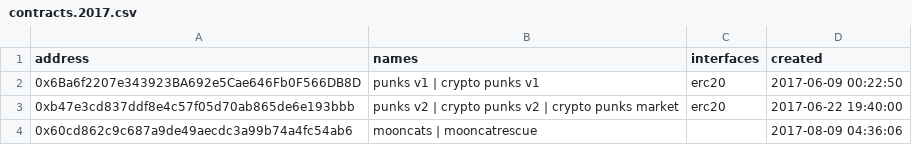
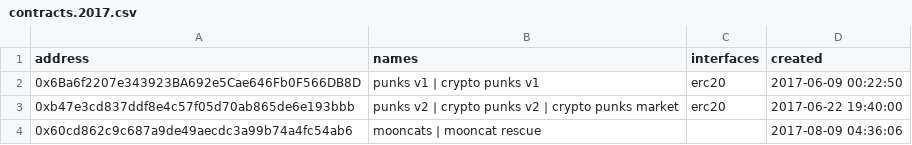
Before and after one commit to monsterhighdev-cloud/blockchain-tools-libraries-scripts, a CSV file: ethname/config/contracts.2017.csv, drawn as a sheet.

```diff
--- a/ethname/config/contracts.2017.csv
+++ b/ethname/config/contracts.2017.csv
@@ -3,2 +3,2 @@ address, names, interfaces, created
 0xb47e3cd837ddf8e4c57f05d70ab865de6e193bbb,  punks v2 | crypto punks v2 | crypto punks market,  erc20,  2017-06-22 19:40:00
-0x60cd862c9c687a9de49aecdc3a99b74a4fc54ab6,  mooncats | mooncatrescue,,  2017-08-09 04:36:06
+0x60cd862c9c687a9de49aecdc3a99b74a4fc54ab6,  mooncats | mooncat rescue,,  2017-08-09 04:36:06
```
Also changed, not shown: ethname/config/contracts.2021.csv, ethname/config/contracts.2022.csv, 5 other files.
